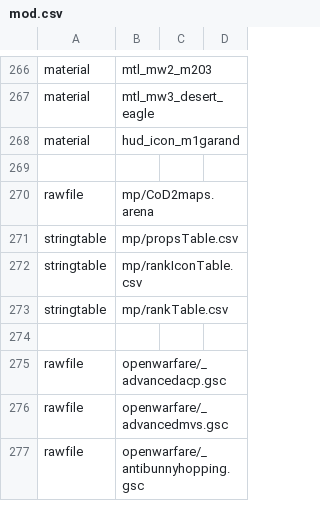
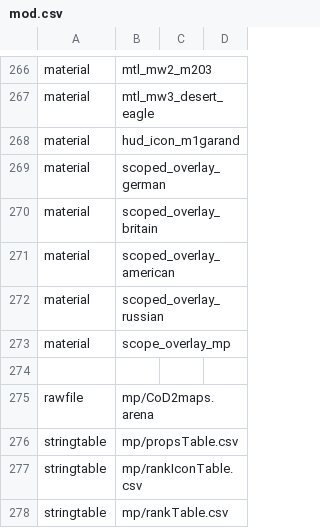
Before and after one commit to sahbi-ktifa/efaya-cod4-mod, a CSV file: mod.csv, drawn as a sheet; only a part is shown, gaps mark what is left out; the shorter side is filled out with more unchanged rows; the diff names each change by its address in the sheet, - before the commit and + after, or states it on an @@ line.

```diff
--- a/mod.csv
+++ b/mod.csv
+row 269: material | scoped_overlay_german
+row 270: material | scoped_overlay_britain
+row 271: material | scoped_overlay_american
+row 272: material | scoped_overlay_russian
+row 273: material | scope_overlay_mp
```
Also changed, not shown: mp/classtable.csv, mp/offline_classtable.csv, 29 other files.
